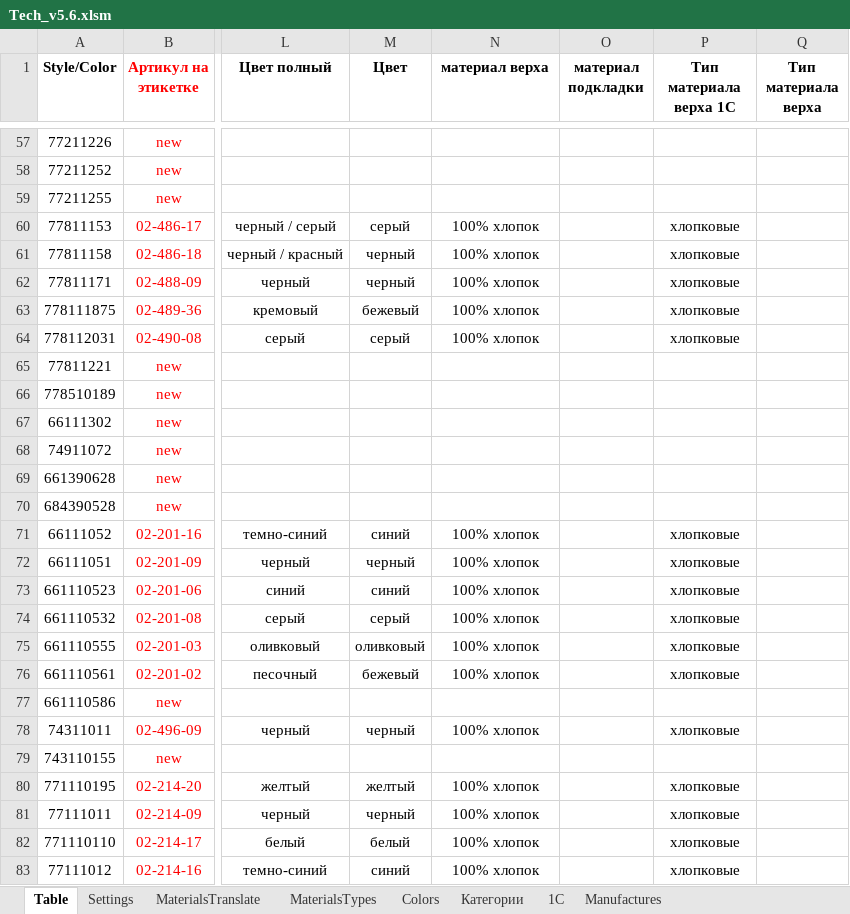
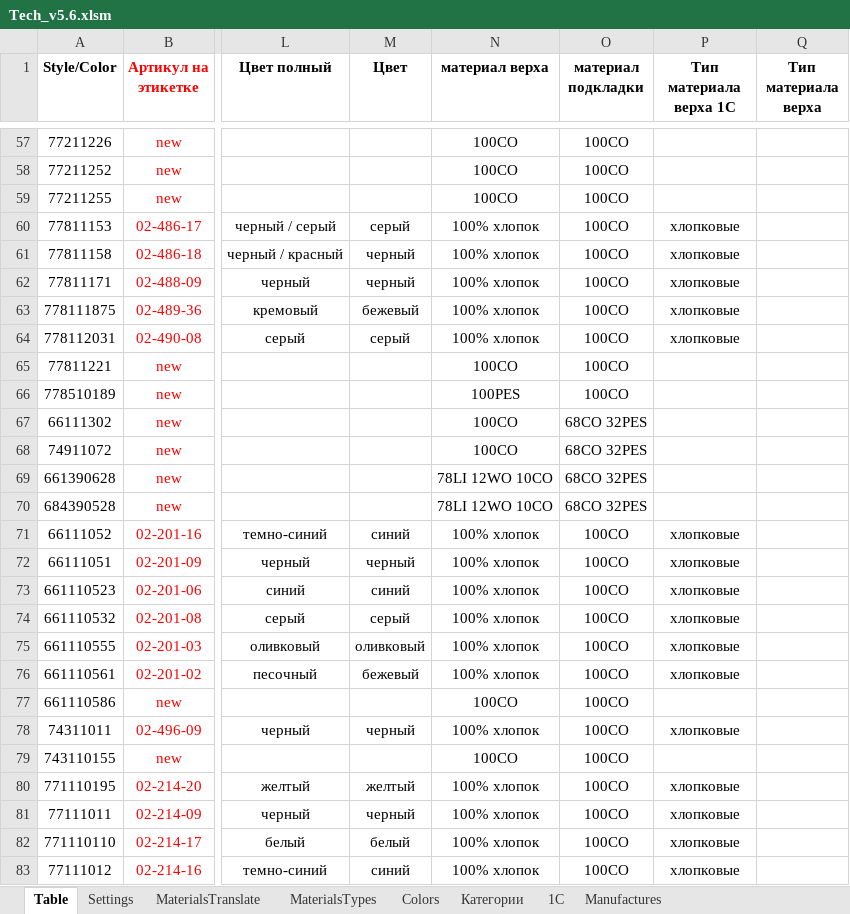
Before and after one commit to seyanaracore/HatsAndCaps, an Excel workbook: Excel/Tech_v5.6.xlsm, sheet Table, drawn as a sheet; only a part is shown, gaps mark what is left out; values as stored, in another font and other column widths than the file's, no borders; charts and pictures and conditional formats not drawn; the diff covers the shown part only; the diff names each change by its address in the sheet, - before the commit and + after, or states it on an @@ line.

```diff
--- a/Excel/Tech_v5.6.xlsm (sheet Table)
+++ b/Excel/Tech_v5.6.xlsm (sheet Table)
-N57:N59 (материал верха): (empty)
+N57:N59 (материал верха): 100CO
-O57:O66 (материал подкладки): (empty)
+O57:O66 (материал подкладки): 100CO
-N65 (материал верха): (empty)
+N65 (материал верха): 100CO
-N66 (материал верха): (empty)
+N66 (материал верха): 100PES
-N67:N68 (материал верха): (empty)
+N67:N68 (материал верха): 100CO
-O67:O70 (материал подкладки): (empty)
+O67:O70 (материал подкладки): 68CO 32PES
-N69:N70 (материал верха): (empty)
+N69:N70 (материал верха): 78LI 12WO 10CO
-O71:O83 (материал подкладки): (empty)
+O71:O83 (материал подкладки): 100CO
-N77 (материал верха): (empty)
+N77 (материал верха): 100CO
-N79 (материал верха): (empty)
+N79 (материал верха): 100CO
```
Also changed, not shown: 166 edited cells elsewhere in this sheet, sheet Settings.
